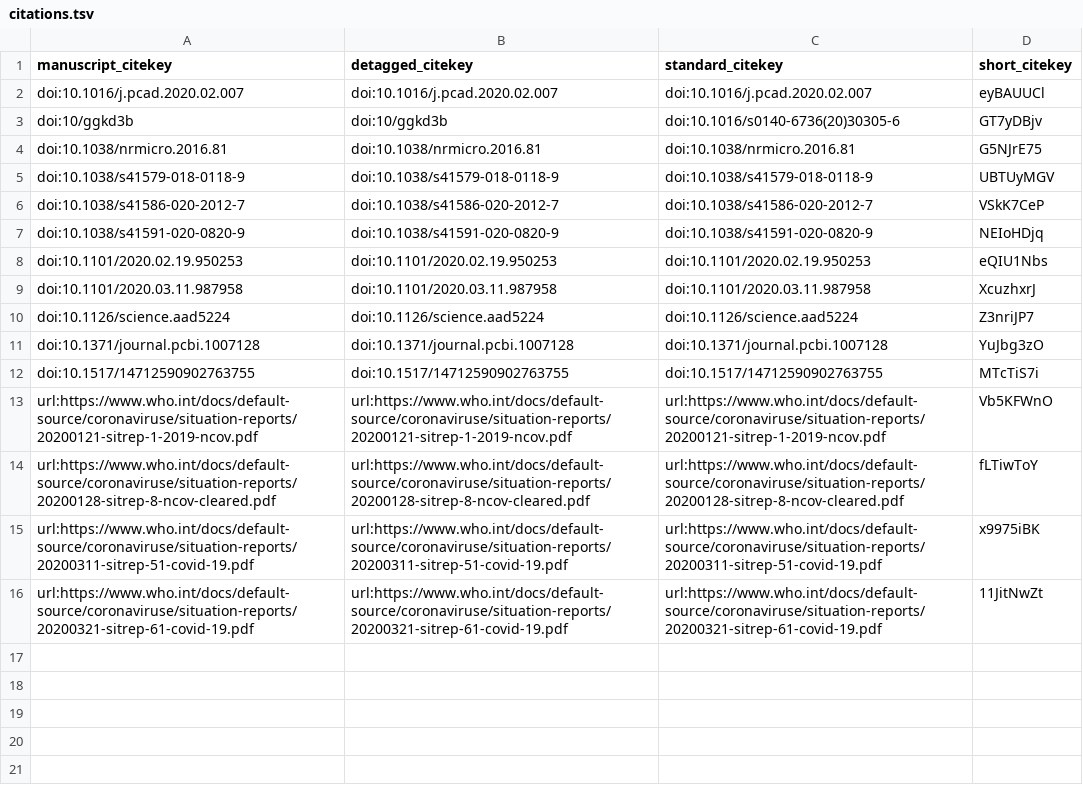
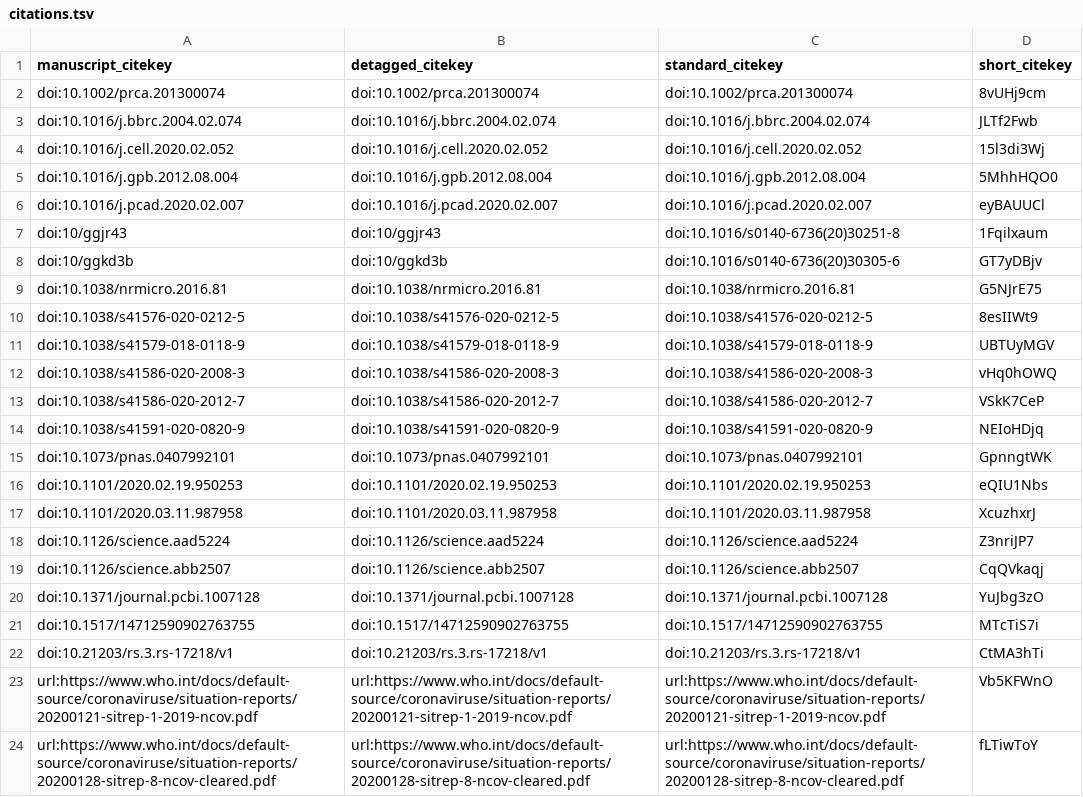
Before and after one commit to greenelab/covid19-review, a TSV file: citations.tsv, drawn as a sheet; only a part is shown; the shorter side is filled out with more unchanged rows; the diff names each change by its address in the sheet, - before the commit and + after, or states it on an @@ line.

```diff
--- a/citations.tsv
+++ b/citations.tsv
+row 2: doi:10.1002/prca.201300074 | doi:10.1002/prca.201300074 | doi:10.1002/prca.201300074 | 8vUHj9cm
+row 3: doi:10.1016/j.bbrc.2004.02.074 | doi:10.1016/j.bbrc.2004.02.074 | doi:10.1016/j.bbrc.2004.02.074 | JLTf2Fwb
+row 4: doi:10.1016/j.cell.2020.02.052 | doi:10.1016/j.cell.2020.02.052 | doi:10.1016/j.cell.2020.02.052 | 15l3di3Wj
+row 5: doi:10.1016/j.gpb.2012.08.004 | doi:10.1016/j.gpb.2012.08.004 | doi:10.1016/j.gpb.2012.08.004 | 5MhhHQO0
+row 7: doi:10/ggjr43 | doi:10/ggjr43 | doi:10.1016/s0140-6736(20)30251-8 | 1Fqilxaum
+row 10: doi:10.1038/s41576-020-0212-5 | doi:10.1038/s41576-020-0212-5 | doi:10.1038/s41576-020-0212-5 | 8esIIWt9
+row 12: doi:10.1038/s41586-020-2008-3 | doi:10.1038/s41586-020-2008-3 | doi:10.1038/s41586-020-2008-3 | vHq0hOWQ
+row 15: doi:10.1073/pnas.0407992101 | doi:10.1073/pnas.0407992101 | doi:10.1073/pnas.0407992101 | GpnngtWK
+row 19: doi:10.1126/science.abb2507 | doi:10.1126/science.abb2507 | doi:10.1126/science.abb2507 | CqQVkaqj
+row 22: doi:10.21203/rs.3.rs-17218/v1 | doi:10.21203/rs.3.rs-17218/v1 | doi:10.21203/rs.3.rs-17218/v1 | CtMA3hTi
```
Also changed, not shown: 5 other files.
